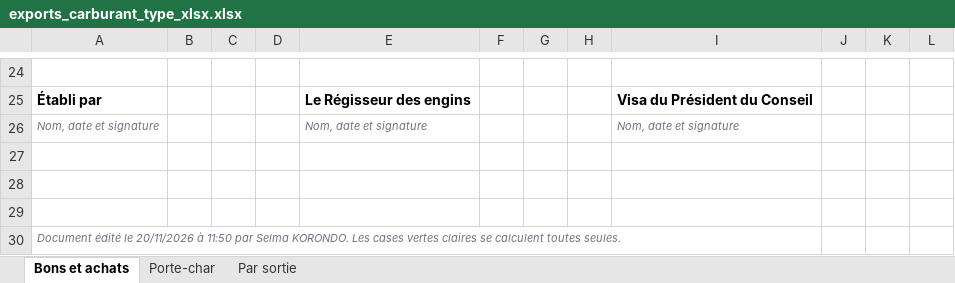
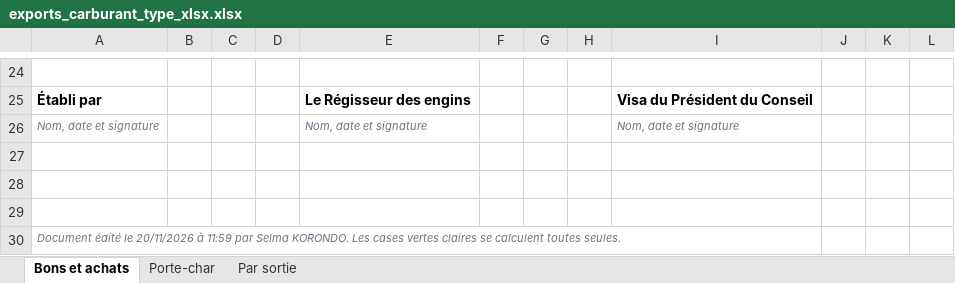
Before and after one commit to emriscedric-gif/parc-engins, an Excel workbook: maquette-donnees/docs/exports_carburant_type_xlsx.xlsx, sheet Bons et achats, drawn as a sheet; only a part is shown, gaps mark what is left out; values as stored, in another font and other column widths than the file's, no borders; charts and pictures not drawn; the diff names each change by its address in the sheet, - before the commit and + after, or states it on an @@ line.

```diff
--- a/maquette-donnees/docs/exports_carburant_type_xlsx.xlsx (sheet Bons et achats)
+++ b/maquette-donnees/docs/exports_carburant_type_xlsx.xlsx (sheet Bons et achats)
-A30: …20/11/2026 à 11:50 par Selma…
+A30: …20/11/2026 à 11:59 par Selma…
```
Also changed, not shown: sheet Porte-char, sheet Par sortie, maquette-donnees/docs/exports_maintenance_type_xlsx.xlsx, maquette-donnees/docs/exports_maintenance_type_xlsx_vierge_1.xlsx, 30 other files.
